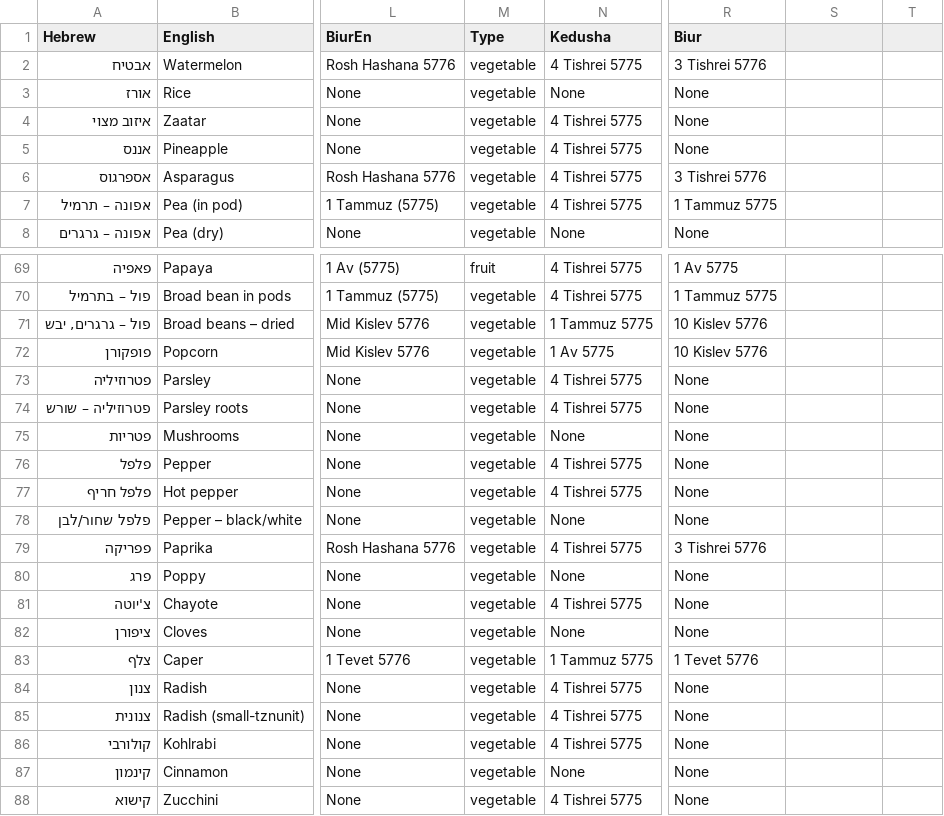
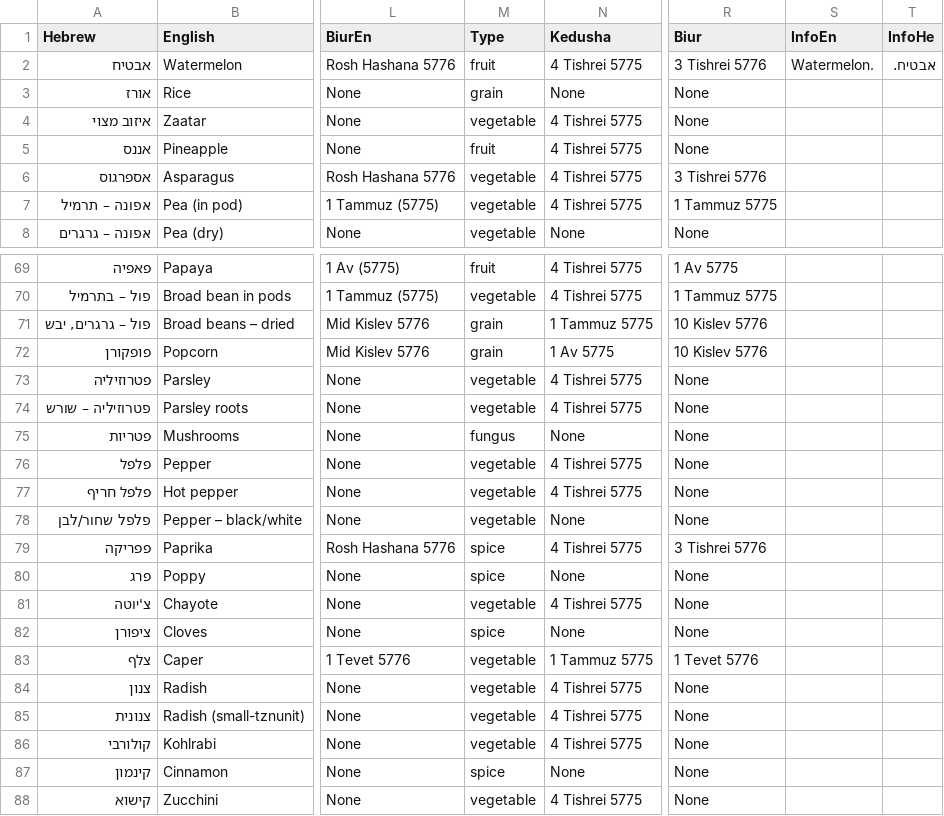
Before and after one commit to shlomo232/ShmitaTable, a CSV file: shmita.csv, drawn as a sheet; only a part is shown, gaps mark what is left out; the diff covers the shown part only; the diff names each change by its address in the sheet, - before the commit and + after, or states it on an @@ line.

```diff
--- a/shmita.csv
+++ b/shmita.csv
-S1: (empty)
+S1: InfoEn
-T1: (empty)
+T1: InfoHe
-M2 (Type): vegetable
+M2 (Type): fruit
-S2 (InfoEn): (empty)
+S2 (InfoEn): Watermelon.
-T2 (InfoHe): (empty)
+T2 (InfoHe): אבטיח.
-M3 (Type): vegetable
+M3 (Type): grain
-M5 (Type): vegetable
+M5 (Type): fruit
-M71:M72 (Type): vegetable
+M71:M72 (Type): grain
-M75 (Type): vegetable
+M75 (Type): fungus
-M79:M80 (Type): vegetable
+M79:M80 (Type): spice
-M82 (Type): vegetable
+M82 (Type): spice
-M87 (Type): vegetable
+M87 (Type): spice
```
Also changed, not shown: 17 edited cells elsewhere in this file, 3 other files.
